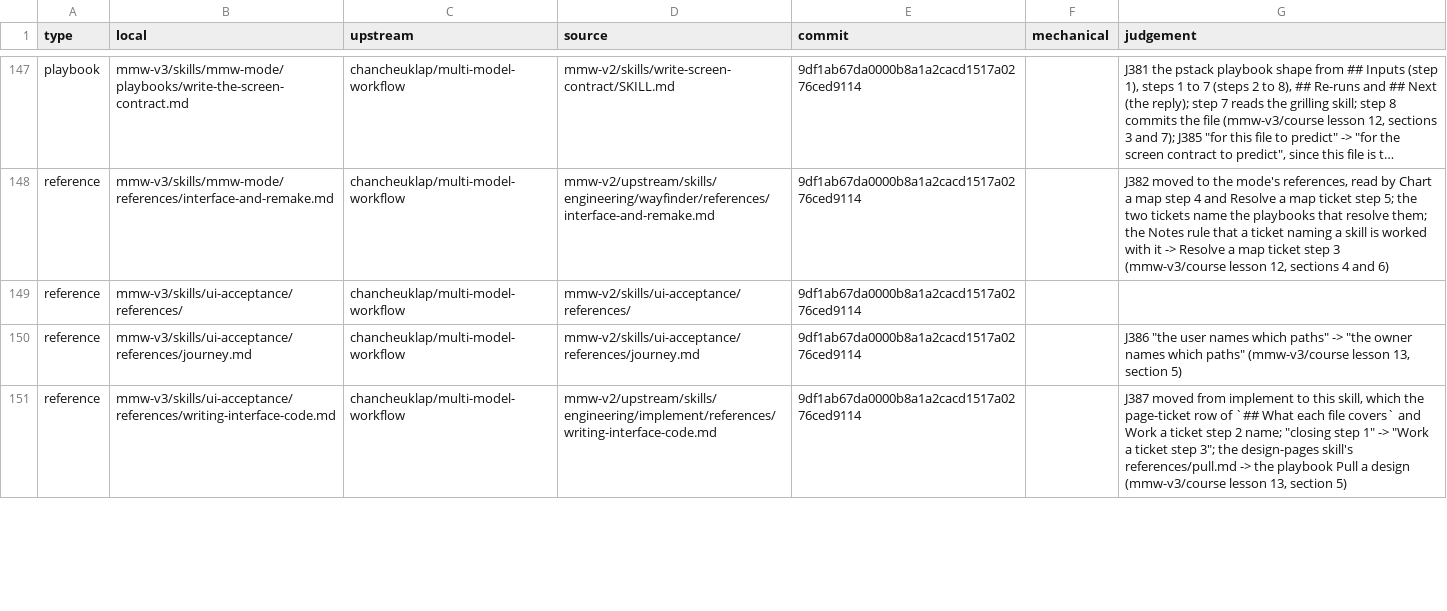
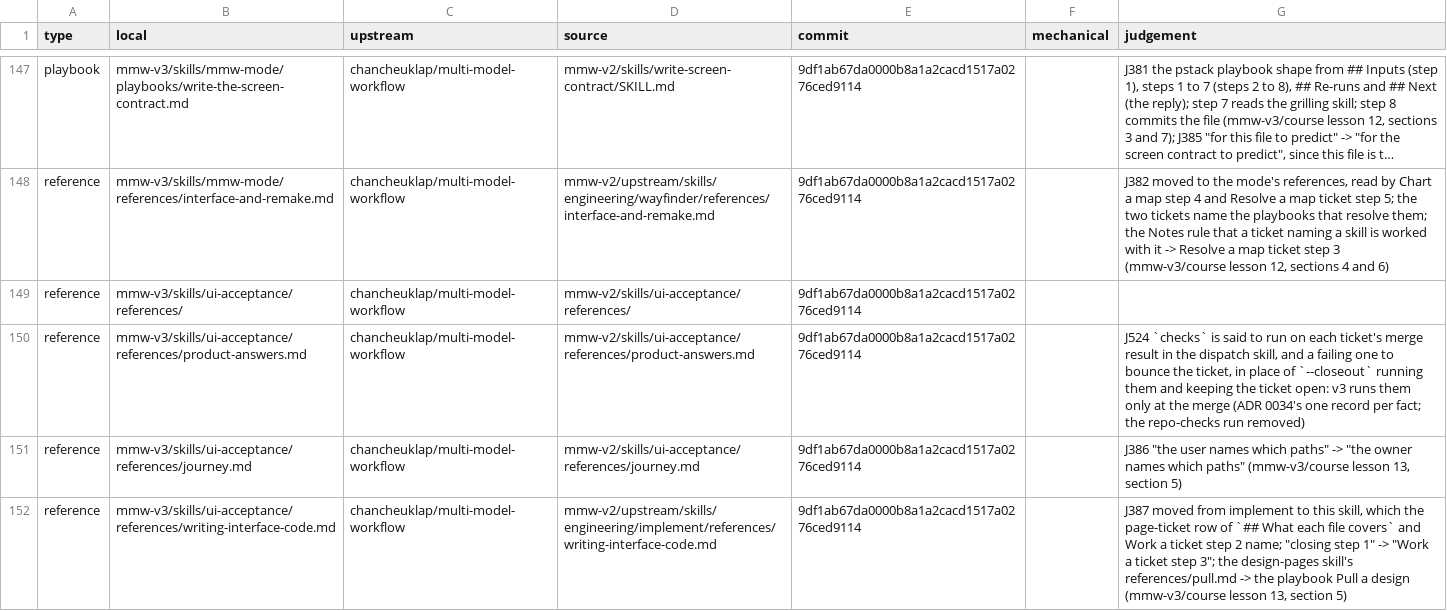
Before and after one commit to chancheuklap/multi-model-workflow, a TSV file: mmw-v3/imports.tsv, drawn as a sheet; only a part is shown, gaps mark what is left out; long unchanged cells end in …; the diff covers the shown part only; the diff names each change by its address in the sheet, - before the commit and + after, or states it on an @@ line.

```diff
--- a/mmw-v3/imports.tsv
+++ b/mmw-v3/imports.tsv
+row 150: reference | mmw-v3/skills/ui-acceptance/references/product-answers.md | chancheuklap/multi-model-workflow | mmw-v2/skills/ui-acceptance/references/product-answers.md | 9df1ab67da0000b8a1a2cacd1517a0276ced9114 |  | J524 `checks` is said to run on each ticket's merge result in the dispatch skill, and a failing one to bounce the ticket, in place of `--closeout` running them and keeping the ticket open: v3 runs them only at the merge (ADR 0034's one record per fact; the repo-checks run removed)
```
Also changed, not shown: 2 edited cells elsewhere in this file.
